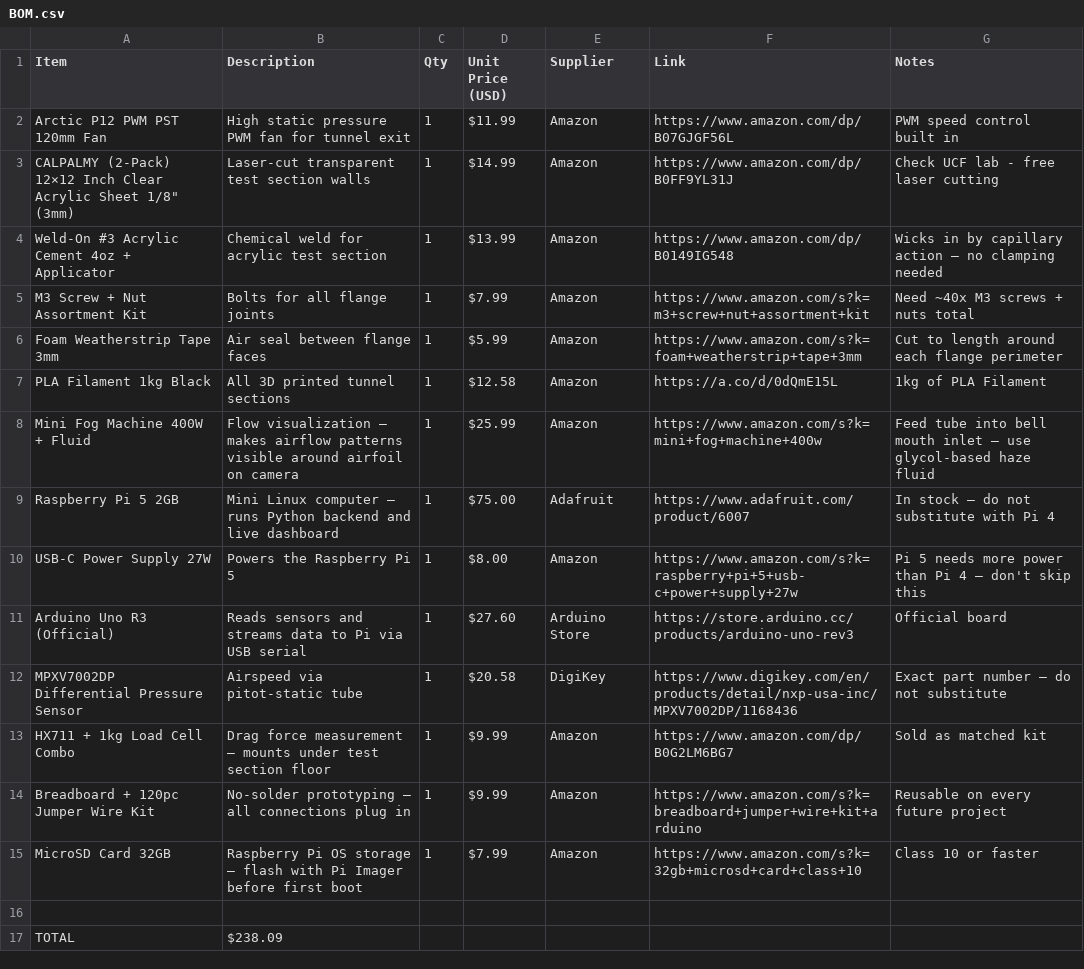
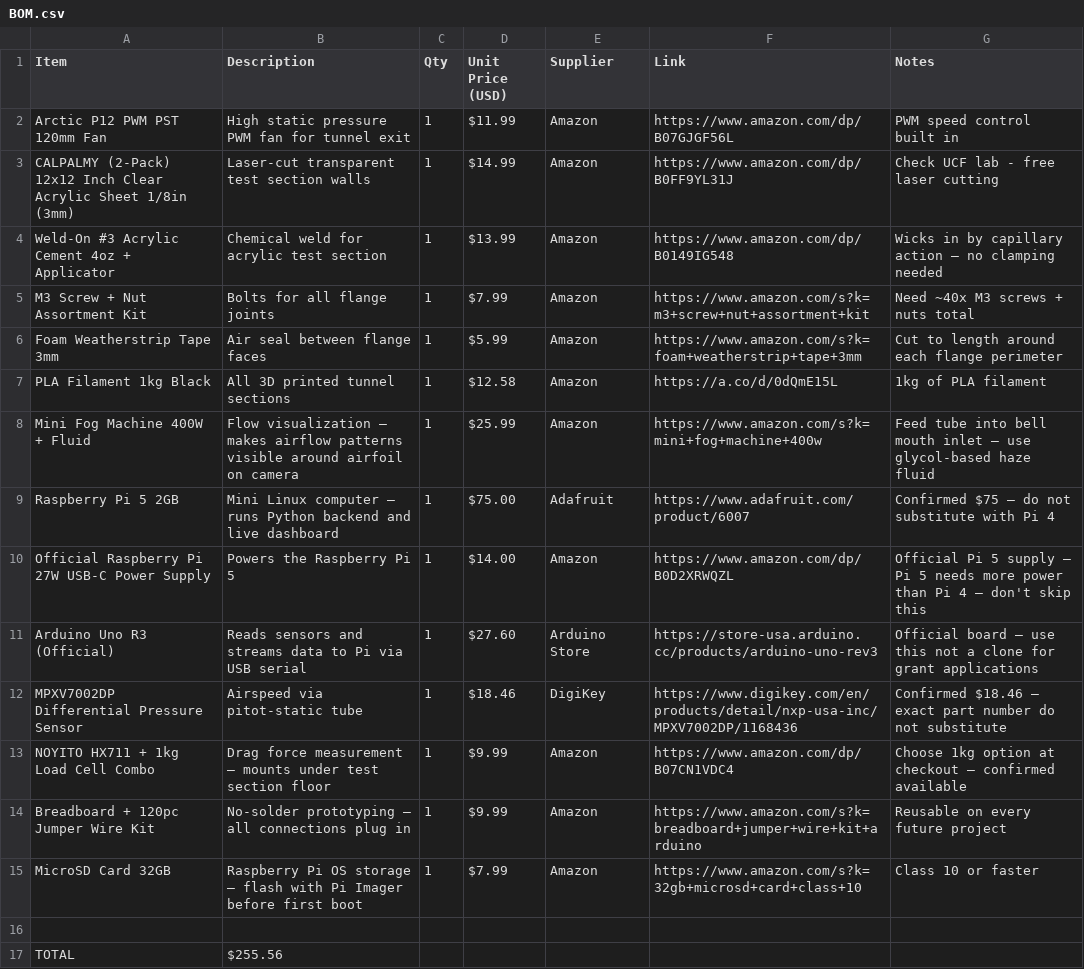
Before and after one commit to BhavanaPothukuchi/Smart-Wind-Tunnel-, a CSV file: hardware/BOM.csv, drawn as a sheet; the diff names each change by its address in the sheet, - before the commit and + after, or states it on an @@ line.

Commit message:
Update BOM.csv

```diff
--- a/hardware/BOM.csv
+++ b/hardware/BOM.csv
-A3 (Item): CALPALMY (2-Pack) 12×12 Inch Clear Acrylic Sheet 1/8" (3mm)
+A3 (Item): CALPALMY (2-Pack) 12x12 Inch Clear Acrylic Sheet 1/8in (3mm)
-G7 (Notes): 1kg of PLA Filament
+G7 (Notes): 1kg of PLA filament
-G9 (Notes): In stock — do not substitute with Pi 4
+G9 (Notes): Confirmed $75 — do not substitute with Pi 4
-A10 (Item): USB-C Power Supply 27W
+A10 (Item): Official Raspberry Pi 27W USB-C Power Supply
-D10 (Unit Price (USD)): $8.00
+D10 (Unit Price (USD)): $14.00
-F10 (Link): https://www.amazon.com/s?k=raspberry+pi+5+usb-c+power+supply+27w
+F10 (Link): https://www.amazon.com/dp/B0D2XRWQZL
-G10 (Notes): Pi 5…
+G10 (Notes): Official Pi 5 supply — Pi 5…
-F11 (Link): https://store.arduino.cc/products/arduino-uno-rev3
+F11 (Link): https://store-usa.arduino.cc/products/arduino-uno-rev3
-G11 (Notes): Official board
+G11 (Notes): Official board — use this not a clone for grant applications
-D12 (Unit Price (USD)): $20.58
+D12 (Unit Price (USD)): $18.46
-G12 (Notes): Exact part number — do not…
+G12 (Notes): Confirmed $18.46 — exact part number do not…
-A13 (Item): HX711 + 1kg Load Cell Combo
+A13 (Item): NOYITO HX711 + 1kg Load Cell Combo
-F13 (Link): https://www.amazon.com/dp/B0G2LM6BG7
+F13 (Link): https://www.amazon.com/dp/B07CN1VDC4
-G13 (Notes): Sold as matched kit
+G13 (Notes): Choose 1kg option at checkout — confirmed available
-B17 (Description): $238.09
+B17 (Description): $255.56
```
